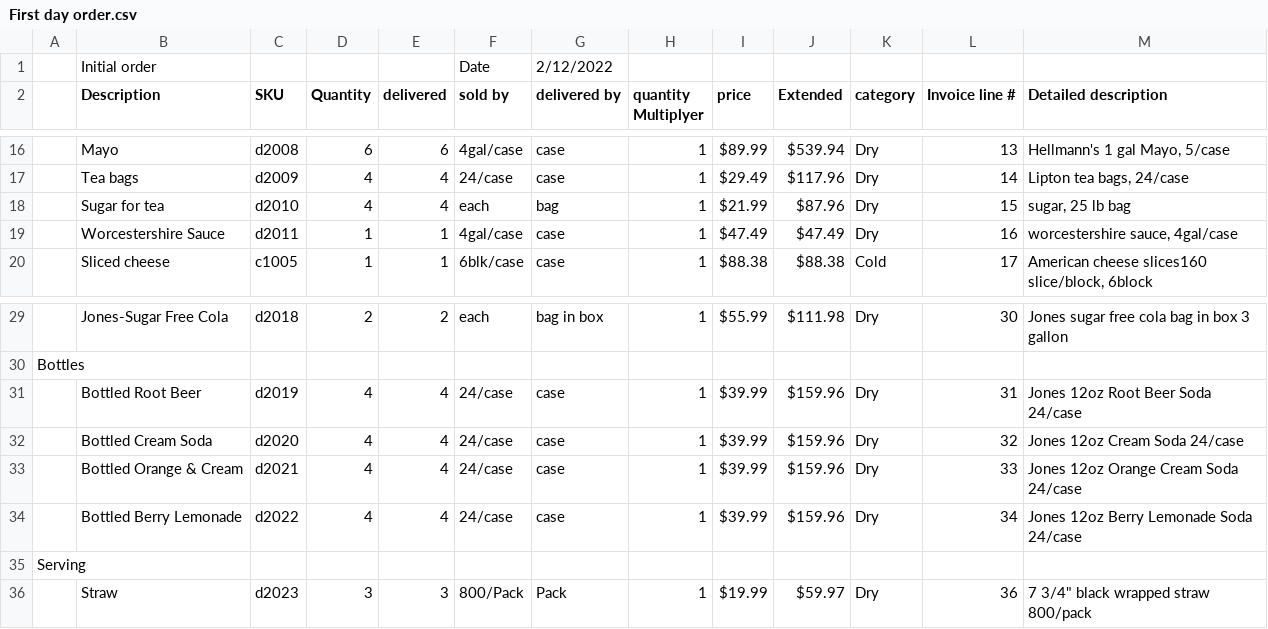
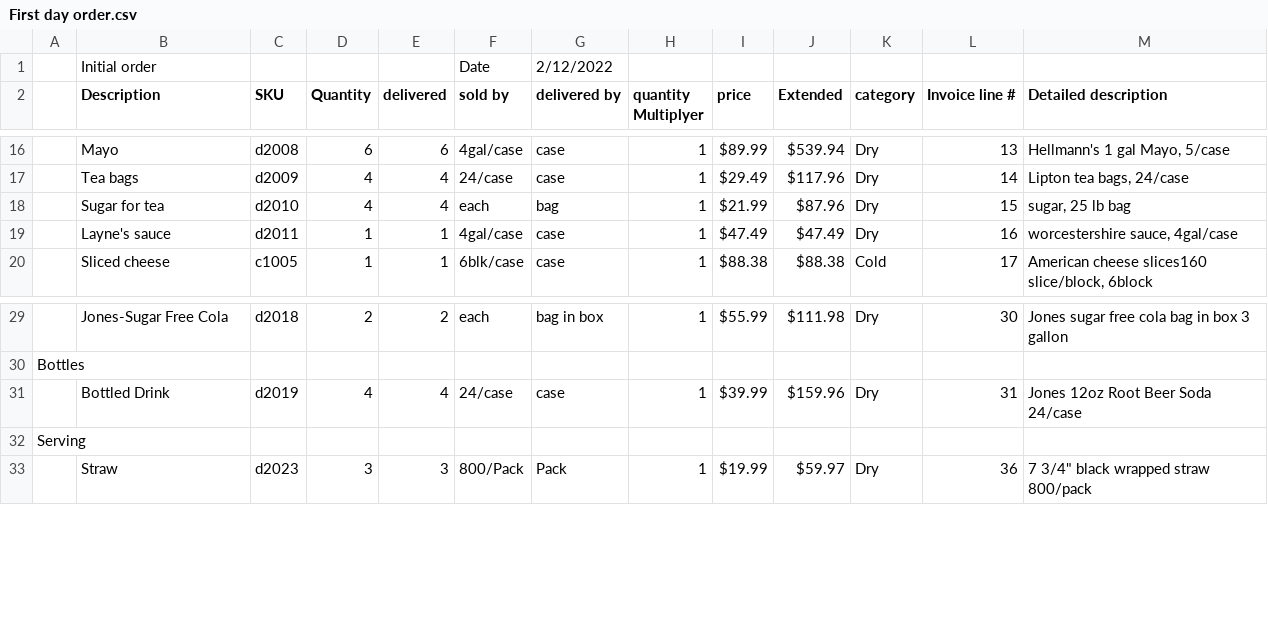
Before and after one commit to josley88/LaynesInvManagement, a CSV file: out/production/CSCE315Project2Team21/CSCE315-1/First day order.csv, drawn as a sheet; only a part is shown, gaps mark what is left out; the diff names each change by its address in the sheet, - before the commit and + after, or states it on an @@ line.

```diff
--- a/out/production/CSCE315Project2Team21/CSCE315-1/First day order.csv
+++ b/out/production/CSCE315Project2Team21/CSCE315-1/First day order.csv
-B19 (Description): Worcestershire Sauce
+B19 (Description): Layne's sauce
-B31 (Description): Bottled Root Beer
+B31 (Description): Bottled Drink
-row 32:  | Bottled Cream Soda | d2020 | 4 | 4 | 24/case | case | 1 | $39.99 | $159.96 | Dry | 32 | Jones 12oz Cream Soda 24/case
-row 33:  | Bottled Orange & Cream | d2021 | 4 | 4 | 24/case | case | 1 | $39.99 | $159.96 | Dry | 33 | Jones 12oz Orange Cream Soda 24/case
-row 34:  | Bottled Berry Lemonade | d2022 | 4 | 4 | 24/case | case | 1 | $39.99 | $159.96 | Dry | 34 | Jones 12oz Berry Lemonade Soda 24/case
```
Also changed, not shown: 1 other file.
